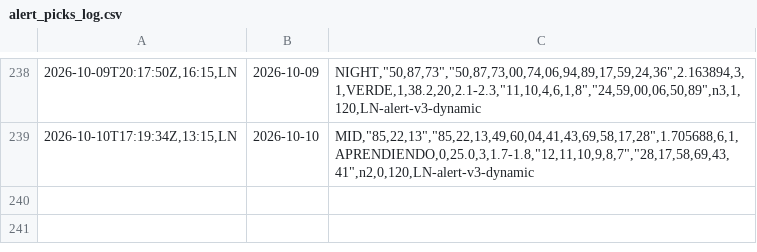
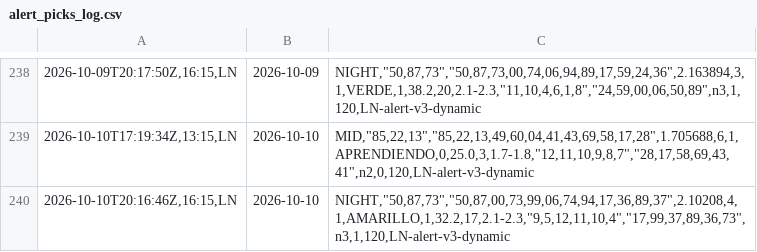
Before and after one commit to carbosota1/LOTERIA-NACIONAL-2, a CSV file: data/alert_picks_log.csv, drawn as a sheet; only a part is shown, gaps mark what is left out; the diff names each change by its address in the sheet, - before the commit and + after, or states it on an @@ line.

Commit message:
Alert update (picks/perf logs)

```diff
--- a/data/alert_picks_log.csv
+++ b/data/alert_picks_log.csv
+row 240: 2026-10-10T20:16:46Z,16:15,LN | 2026-10-10 | NIGHT,"50,87,73","50,87,00,73,99,06,74,94,17,36,89,37",2.10208,4,1,AMARILLO,1,32.2,17,2.1-2.3,"9,5,12,11,10,4","17,99,37,89,36,73",n3,1,120,LN-alert-v3-dynamic
```
